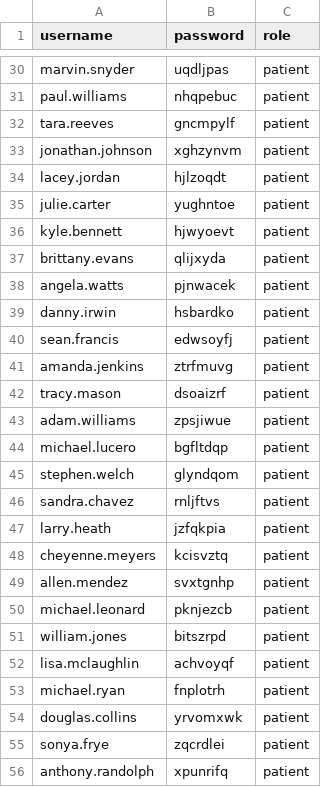
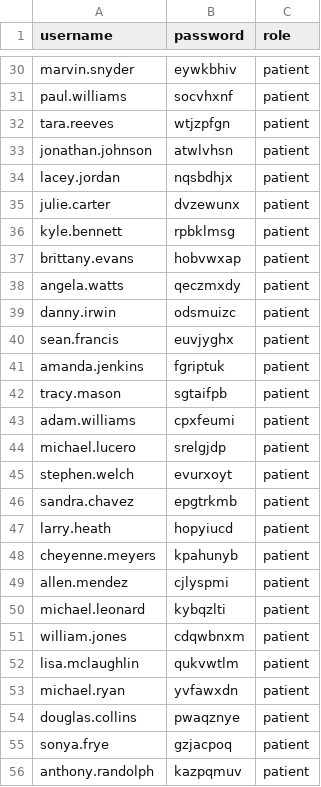
Before and after one commit to gfj2e/Patient_Management_Database, a CSV file: usernames_passwords.csv, drawn as a sheet; only a part is shown, gaps mark what is left out; the diff covers the shown part only; the diff names each change by its address in the sheet, - before the commit and + after, or states it on an @@ line.

```diff
--- a/usernames_passwords.csv
+++ b/usernames_passwords.csv
-B30 (password): uqdljpas
+B30 (password): eywkbhiv
-B31 (password): nhqpebuc
+B31 (password): socvhxnf
-B32 (password): gncmpylf
+B32 (password): wtjzpfgn
-B33 (password): xghzynvm
+B33 (password): atwlvhsn
-B34 (password): hjlzoqdt
+B34 (password): nqsbdhjx
-B35 (password): yughntoe
+B35 (password): dvzewunx
-B36 (password): hjwyoevt
+B36 (password): rpbklmsg
-B37 (password): qlijxyda
+B37 (password): hobvwxap
-B38 (password): pjnwacek
+B38 (password): qeczmxdy
-B39 (password): hsbardko
+B39 (password): odsmuizc
-B40 (password): edwsoyfj
+B40 (password): euvjyghx
-B41 (password): ztrfmuvg
+B41 (password): fgriptuk
-B42 (password): dsoaizrf
+B42 (password): sgtaifpb
-B43 (password): zpsjiwue
+B43 (password): cpxfeumi
-B44 (password): bgfltdqp
+B44 (password): srelgjdp
-B45 (password): glyndqom
+B45 (password): evurxoyt
-B46 (password): rnljftvs
+B46 (password): epgtrkmb
-B47 (password): jzfqkpia
+B47 (password): hopyiucd
-B48 (password): kcisvztq
+B48 (password): kpahunyb
-B49 (password): svxtgnhp
+B49 (password): cjlyspmi
-B50 (password): pknjezcb
+B50 (password): kybqzlti
-B51 (password): bitszrpd
+B51 (password): cdqwbnxm
-B52 (password): achvoyqf
+B52 (password): qukvwtlm
-B53 (password): fnplotrh
+B53 (password): yvfawxdn
-B54 (password): yrvomxwk
+B54 (password): pwaqznye
-B55 (password): zqcrdlei
+B55 (password): gzjacpoq
-B56 (password): xpunrifq
+B56 (password): kazpqmuv
```
Also changed, not shown: 33 edited cells elsewhere in this file, 4 other files.
